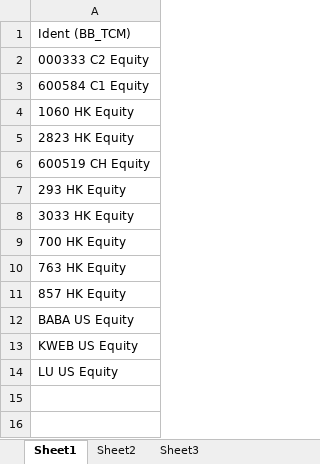
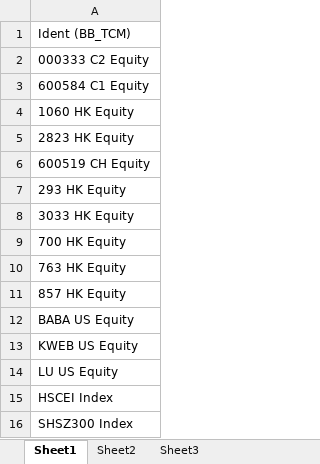
Before and after one commit to rmo1688/TDP, an Excel workbook: port_tickers.xlsx, sheet Sheet1, drawn as a sheet; values as stored, in another font and other column widths than the file's, no borders; the diff names each change by its address in the sheet, - before the commit and + after, or states it on an @@ line.

```diff
--- a/port_tickers.xlsx (sheet Sheet1)
+++ b/port_tickers.xlsx (sheet Sheet1)
+row 15: HSCEI Index
+row 16: SHSZ300 Index
```
Also changed, not shown: 1 other file.
